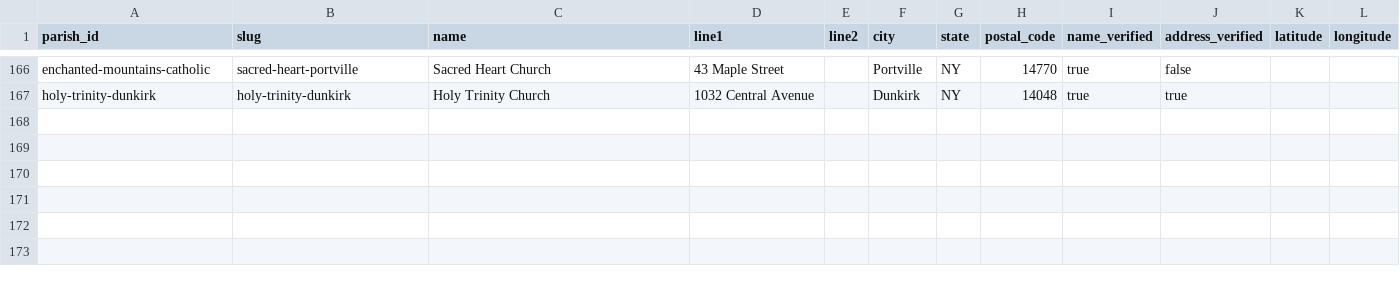
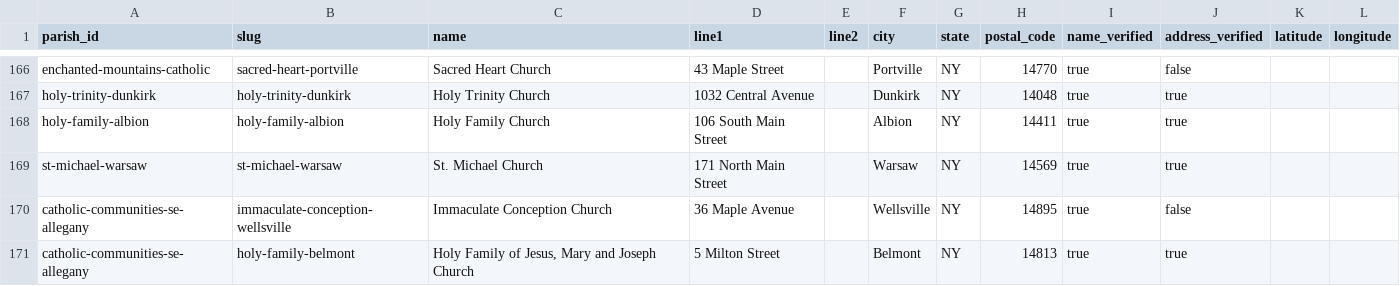
Before and after one commit to lyonsl2/project-carlo, a CSV file: data/churches.csv, drawn as a sheet; only a part is shown, gaps mark what is left out; the diff names each change by its address in the sheet, - before the commit and + after, or states it on an @@ line.

```diff
--- a/data/churches.csv
+++ b/data/churches.csv
+row 168: holy-family-albion | holy-family-albion | Holy Family Church | 106 South Main Street |  | Albion | NY | 14411 | true | true
+row 169: st-michael-warsaw | st-michael-warsaw | St. Michael Church | 171 North Main Street |  | Warsaw | NY | 14569 | true | true
+row 170: catholic-communities-se-allegany | immaculate-conception-wellsville | Immaculate Conception Church | 36 Maple Avenue |  | Wellsville | NY | 14895 | true | false
+row 171: catholic-communities-se-allegany | holy-family-belmont | Holy Family of Jesus, Mary and Joseph Church | 5 Milton Street |  | Belmont | NY | 14813 | true | true
```
Also changed, not shown: data/parishes.csv, 1 other file.
